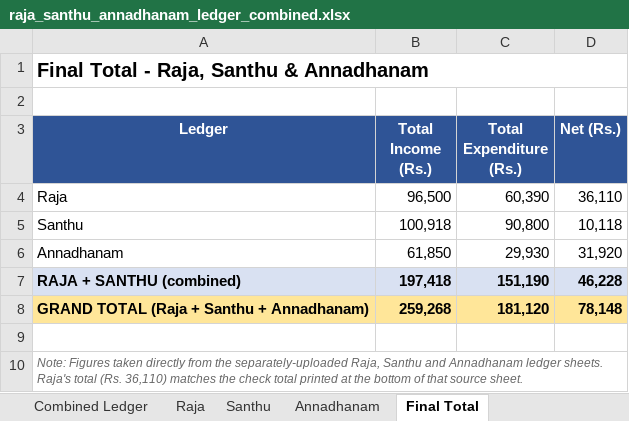
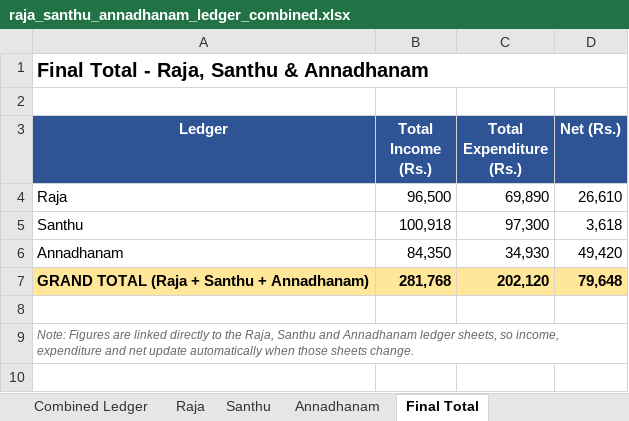
Before and after one commit to rajareddyvakada-create/rajareddy, an Excel workbook: raja_santhu_annadhanam_ledger_combined.xlsx, sheet Final Total, drawn as a sheet; values as stored, in another font and other column widths than the file's, no borders; removed rows and columns are numbered as before the commit, all else as after; the diff names each change by its address in the sheet, - before the commit and + after, or states it on an @@ line.

```diff
--- a/raja_santhu_annadhanam_ledger_combined.xlsx (sheet Final Total)
+++ b/raja_santhu_annadhanam_ledger_combined.xlsx (sheet Final Total)
-C4 (Total Expenditure (Rs.)): 60,390
+C4 (Total Expenditure (Rs.)): 69,890
-D4 (Net (Rs.)): 36,110
+D4 (Net (Rs.)): 26,610
-C5 (Total Expenditure (Rs.)): 90,800
+C5 (Total Expenditure (Rs.)): 97,300
-D5 (Net (Rs.)): 10,118
+D5 (Net (Rs.)): 3,618
-B6 (Total Income (Rs.)): 61,850
+B6 (Total Income (Rs.)): 84,350
-C6 (Total Expenditure (Rs.)): 29,930
+C6 (Total Expenditure (Rs.)): 34,930
-D6 (Net (Rs.)): 31,920
+D6 (Net (Rs.)): 49,420
-row 7: RAJA + SANTHU (combined) | 197,418 | 151,190 | 46,228
-B7 (Total Income (Rs.)): 259,268
+B7 (Total Income (Rs.)): 281,768
-C7 (Total Expenditure (Rs.)): 181,120
+C7 (Total Expenditure (Rs.)): 202,120
-D7 (Net (Rs.)): 78,148
+D7 (Net (Rs.)): 79,648
-A9 (Ledger): Note: Figures taken directly from the separately-uploaded Raja, Santhu and Annadhanam ledger sheets. Raja's total (Rs. 36,110) matches the check total printed at the bottom of that source sheet.
+A9 (Ledger): Note: Figures are linked directly to the Raja, Santhu and Annadhanam ledger sheets, so income, expenditure and net update automatically when those sheets change.
```
Also changed, not shown: sheet Combined Ledger, sheet Raja, sheet Santhu, sheet Annadhanam, formulas that keep their value, 1 other file.
